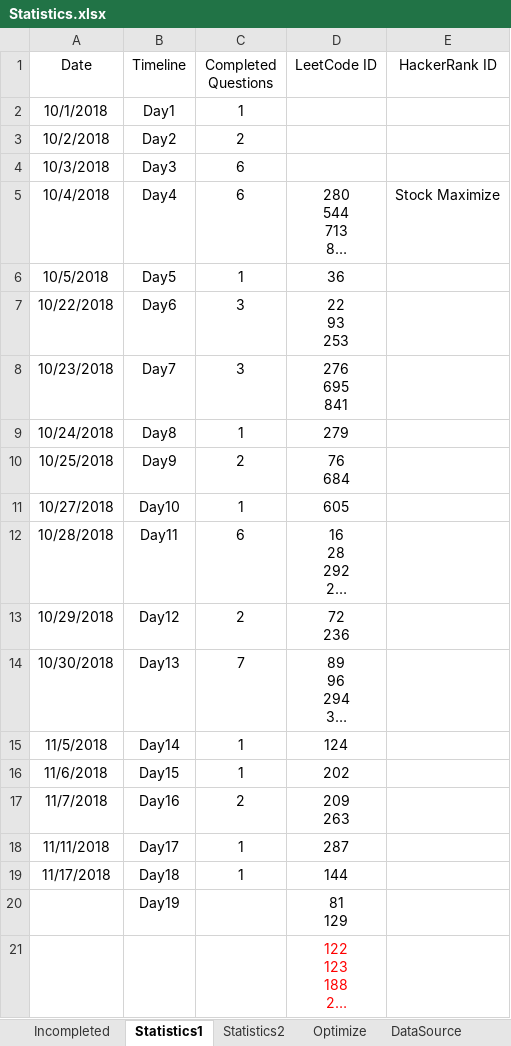
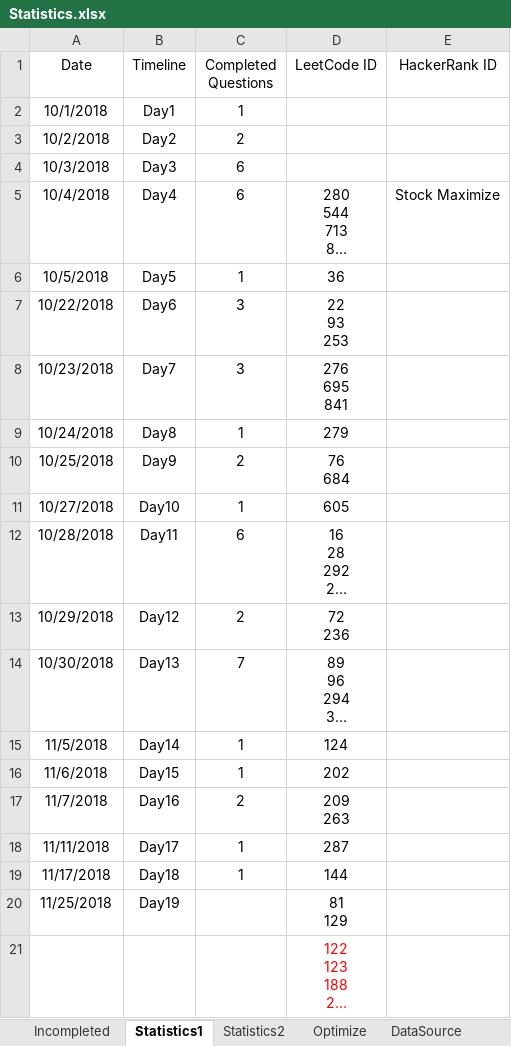
Before and after one commit to ManishLade/coding-practice, an Excel workbook: Interview/Statistics.xlsx, sheet Statistics1, drawn as a sheet; long unchanged cells end in …; values as stored, in another font and other column widths than the file's, no borders; table styles not drawn; the diff names each change by its address in the sheet, - before the commit and + after, or states it on an @@ line.

```diff
--- a/Interview/Statistics.xlsx (sheet Statistics1)
+++ b/Interview/Statistics.xlsx (sheet Statistics1)
-A20 (Date): (empty)
+A20 (Date): 11/25/2018
```
Also changed, not shown: 4 other files.
